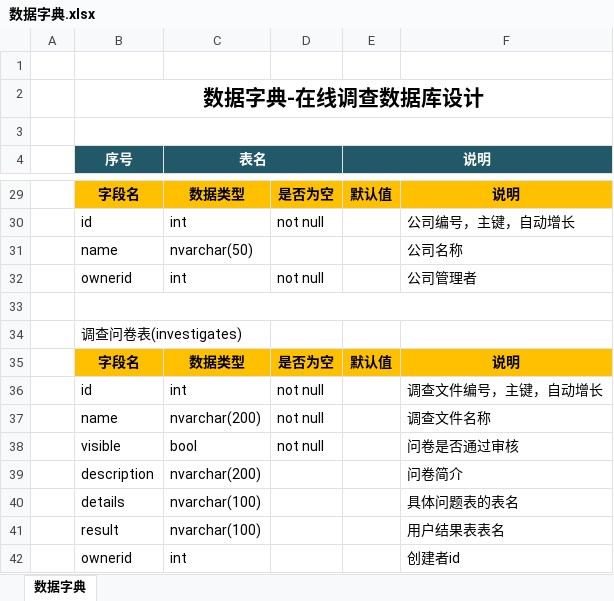
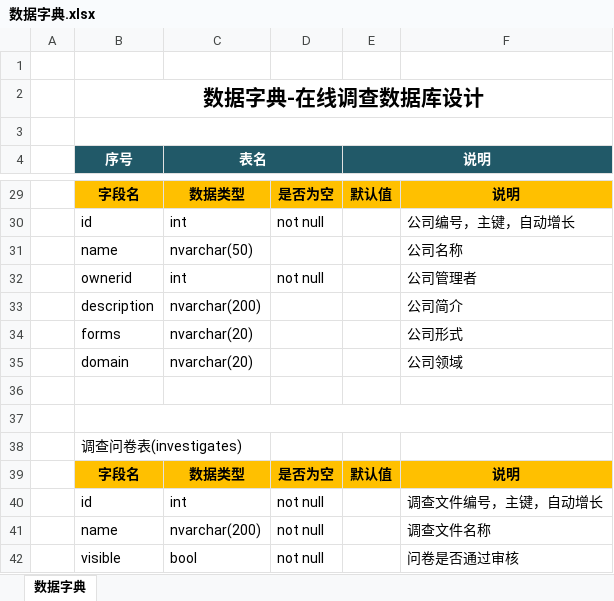
Before and after one commit to suvvm/OnlineSurvey, an Excel workbook: 数据字典.xlsx, sheet 数据字典, drawn as a sheet; only a part is shown, gaps mark what is left out; the shorter side is filled out with more unchanged rows; values as stored, in another font and other column widths than the file's, no borders; the diff names each change by its address in the sheet, - before the commit and + after, or states it on an @@ line.

Commit message:
更新数据字典

```diff
--- a/数据字典.xlsx (sheet 数据字典)
+++ b/数据字典.xlsx (sheet 数据字典)
+row 33:  | description | nvarchar(200) |  |  | 公司简介
+row 34:  | forms | nvarchar(20) |  |  | 公司形式
+row 35:  | domain | nvarchar(20) |  |  | 公司领域
+row 36: (empty)
```
